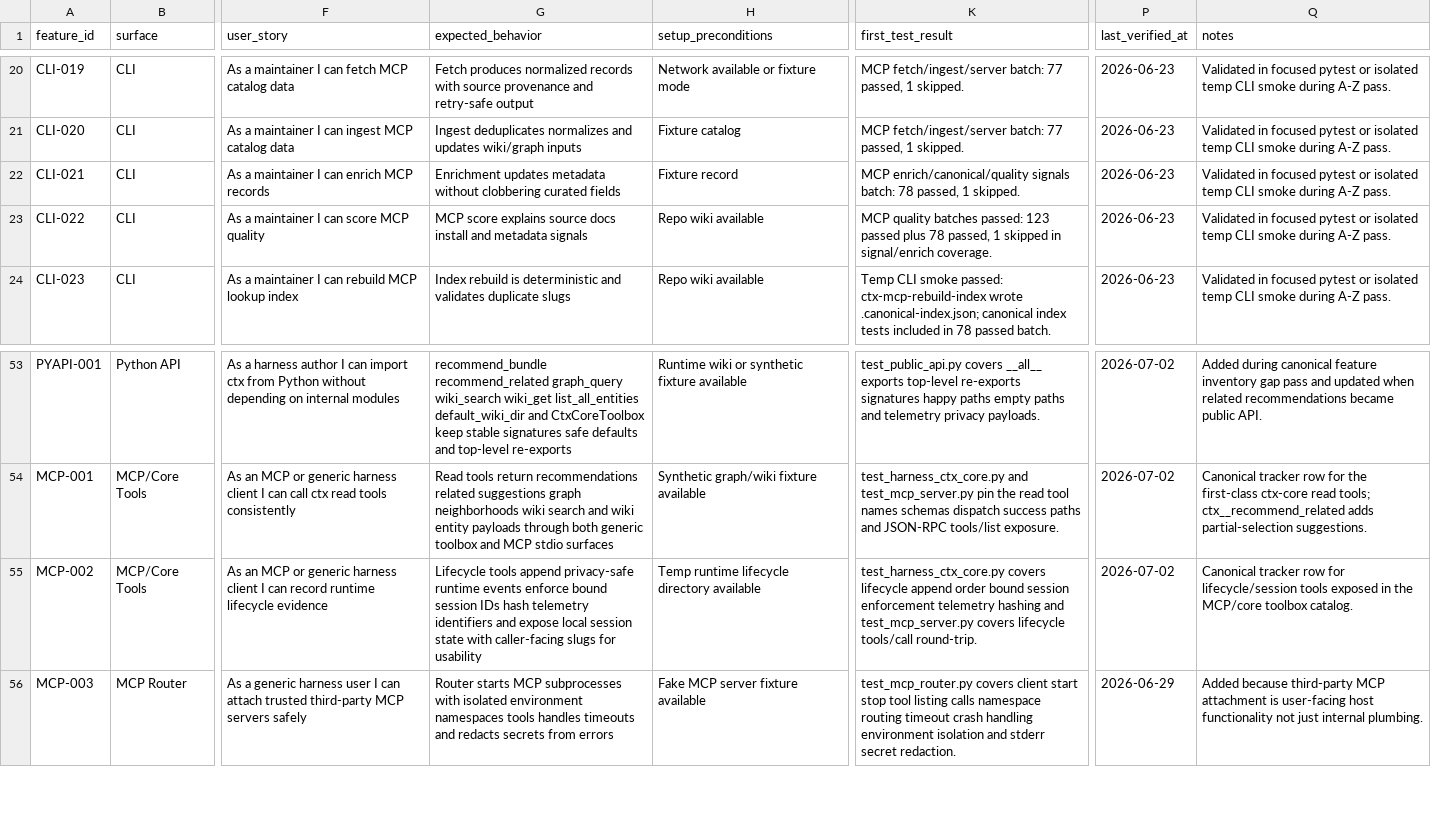
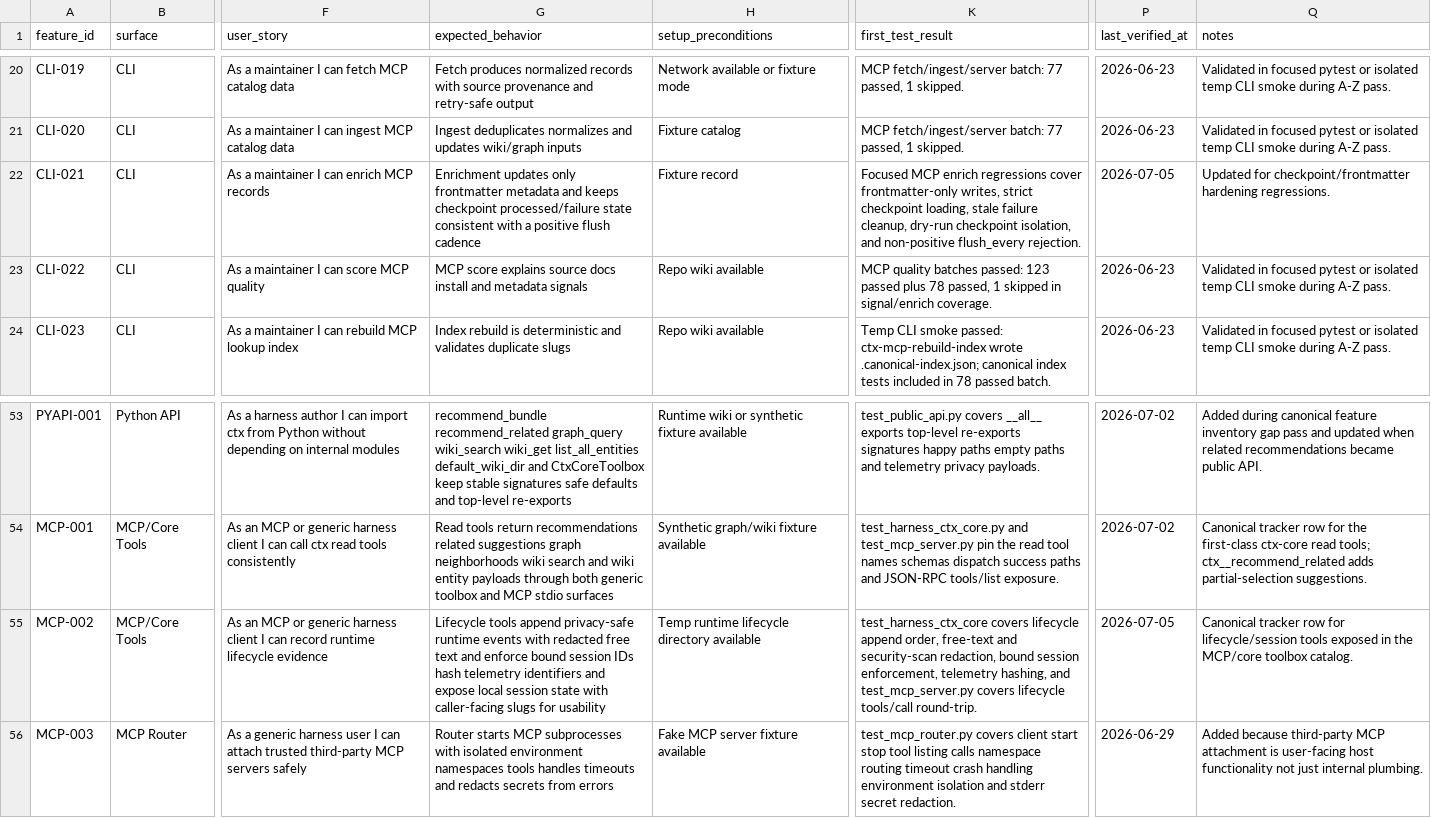
Before and after one commit to stevesolun/ctx, a CSV file: docs/qa/feature-user-story-status.csv, drawn as a sheet; only a part is shown, gaps mark what is left out; the diff names each change by its address in the sheet, - before the commit and + after, or states it on an @@ line.

Commit message:
no-mistakes(document): Document lifecycle and enrich hardening

```diff
--- a/docs/qa/feature-user-story-status.csv
+++ b/docs/qa/feature-user-story-status.csv
-G22 (expected_behavior): Enrichment updates metadata without clobbering curated fields
+G22 (expected_behavior): Enrichment updates only frontmatter metadata and keeps checkpoint processed/failure state consistent with a positive flush cadence
-K22 (first_test_result): MCP enrich/canonical/quality signals batch: 78 passed, 1 skipped.
+K22 (first_test_result): Focused MCP enrich regressions cover frontmatter-only writes, strict checkpoint loading, stale failure cleanup, dry-run checkpoint isolation, and non-positive flush_every rejection.
-P22 (last_verified_at): 2026-06-23
+P22 (last_verified_at): 2026-07-05
-Q22 (notes): Validated in focused pytest or isolated temp CLI smoke during A-Z pass.
+Q22 (notes): Updated for checkpoint/frontmatter hardening regressions.
-G55 (expected_behavior): …runtime events enforce bound…
+G55 (expected_behavior): …runtime events with redacted free text and enforce bound…
-K55 (first_test_result): test_harness_ctx_core.py covers lifecycle append order bound session enforcement telemetry hashing and test_mcp_server.py…
+K55 (first_test_result): test_harness_ctx_core covers lifecycle append order, free-text and security-scan redaction, bound session enforcement, telemetry hashing, and test_mcp_server.py…
-P55 (last_verified_at): 2026-07-02
+P55 (last_verified_at): 2026-07-05
```
Also changed, not shown: 4 other files.
